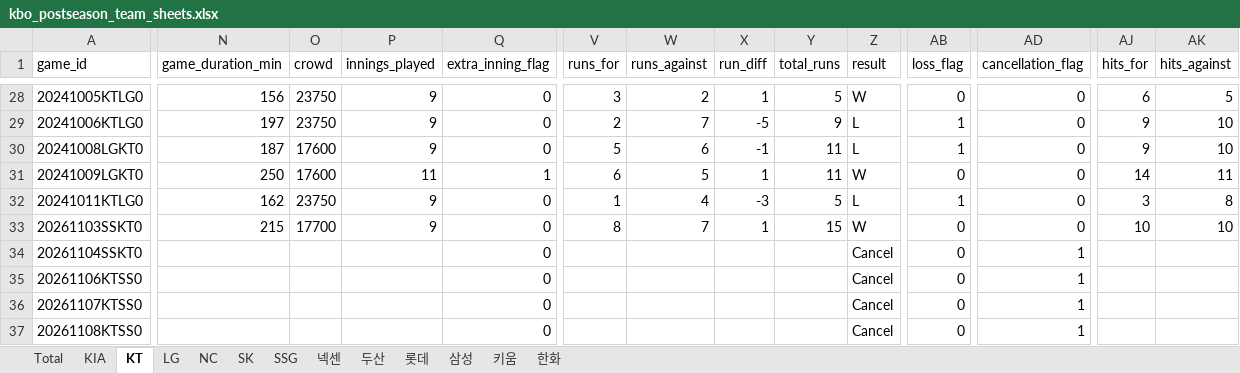
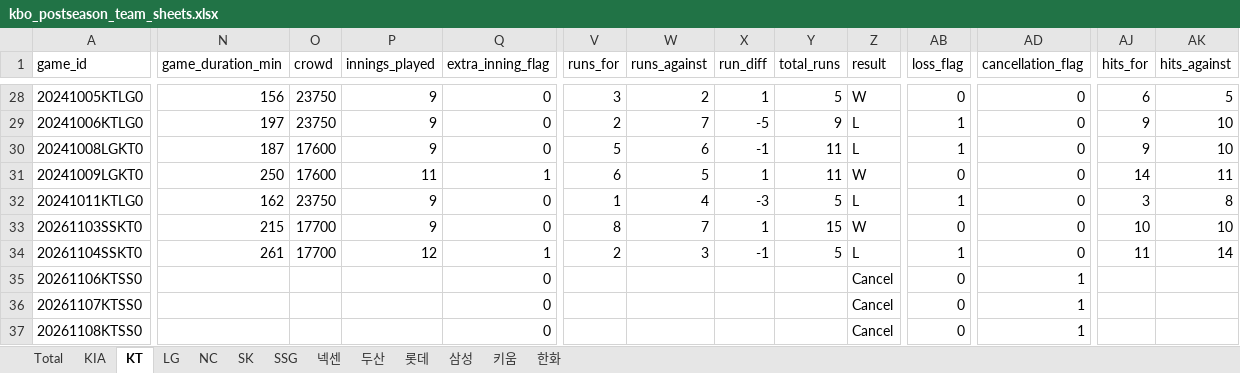
Before and after one commit to comographer/kbo-crawler, an Excel workbook: data/output/kbo_postseason_team_sheets.xlsx, sheet KT, drawn as a sheet; only a part is shown, gaps mark what is left out; values as stored, in another font and other column widths than the file's, no borders; the diff covers the shown part only; the diff names each change by its address in the sheet, - before the commit and + after, or states it on an @@ line.

```diff
--- a/data/output/kbo_postseason_team_sheets.xlsx (sheet KT)
+++ b/data/output/kbo_postseason_team_sheets.xlsx (sheet KT)
-N34 (game_duration_min): (empty)
+N34 (game_duration_min): 261
-O34 (crowd): (empty)
+O34 (crowd): 17700
-P34 (innings_played): (empty)
+P34 (innings_played): 12
-Q34 (extra_inning_flag): 0
+Q34 (extra_inning_flag): 1
-V34 (runs_for): (empty)
+V34 (runs_for): 2
-W34 (runs_against): (empty)
+W34 (runs_against): 3
-X34 (run_diff): (empty)
+X34 (run_diff): -1
-Y34 (total_runs): (empty)
+Y34 (total_runs): 5
-Z34 (result): Cancel
+Z34 (result): L
-AB34 (loss_flag): 0
+AB34 (loss_flag): 1
-AD34 (cancellation_flag): 1
+AD34 (cancellation_flag): 0
-AJ34 (hits_for): (empty)
+AJ34 (hits_for): 11
-AK34 (hits_against): (empty)
+AK34 (hits_against): 14
```
Also changed, not shown: 20 edited cells elsewhere in this sheet, sheet Total, sheet 삼성, data/output/kbo_postseason_schedule.xlsx, 3 other files.
